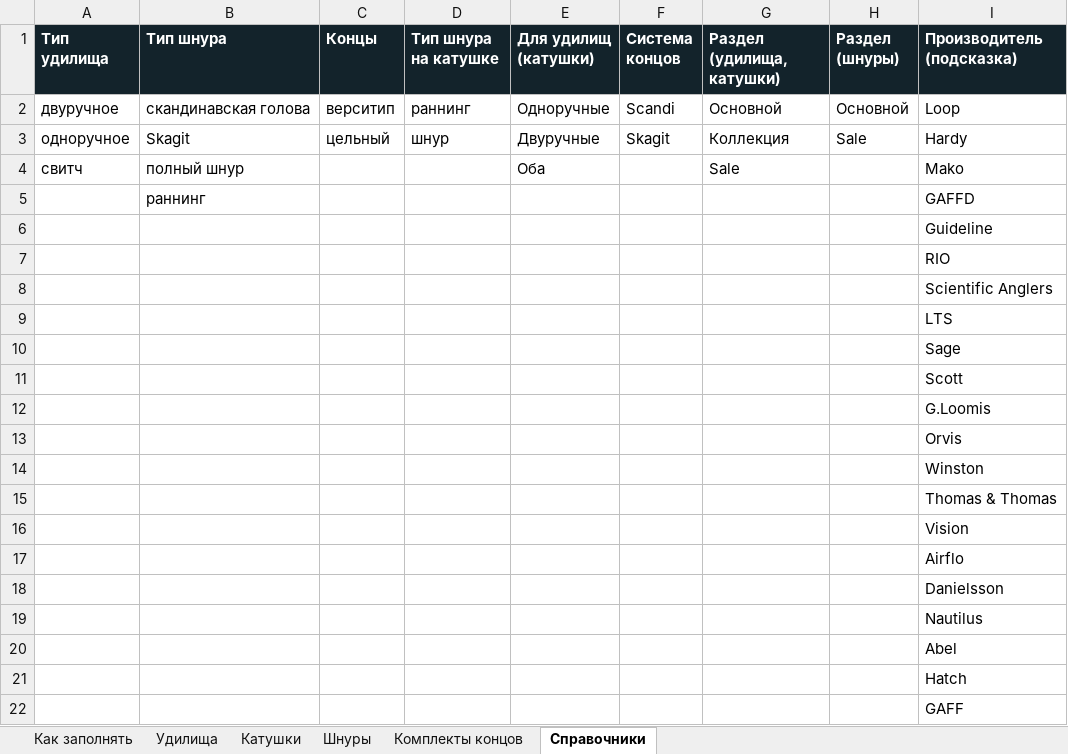
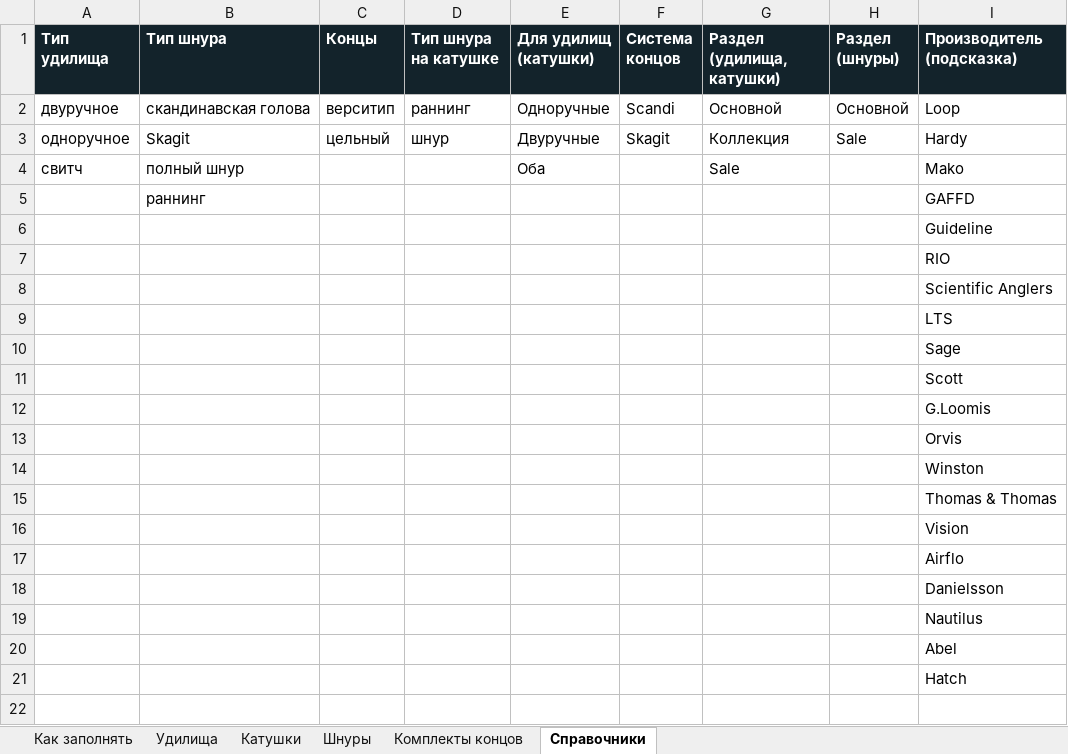
Before and after one commit to makc178/flyfish, an Excel workbook: tpl/flyfish_template.xlsx, sheet Справочники, drawn as a sheet; values as stored, in another font and other column widths than the file's, no borders; the diff names each change by its address in the sheet, - before the commit and + after, or states it on an @@ line.

```diff
--- a/tpl/flyfish_template.xlsx (sheet Справочники)
+++ b/tpl/flyfish_template.xlsx (sheet Справочники)
-row 22:  |  |  |  |  |  |  |  | GAFF
```
Also changed, not shown: 10 other files.
